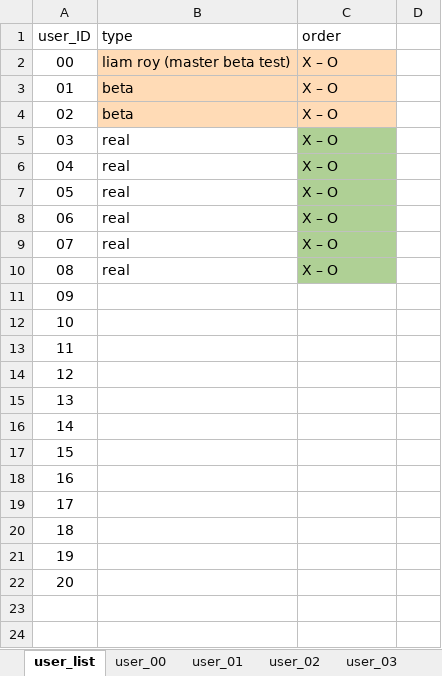
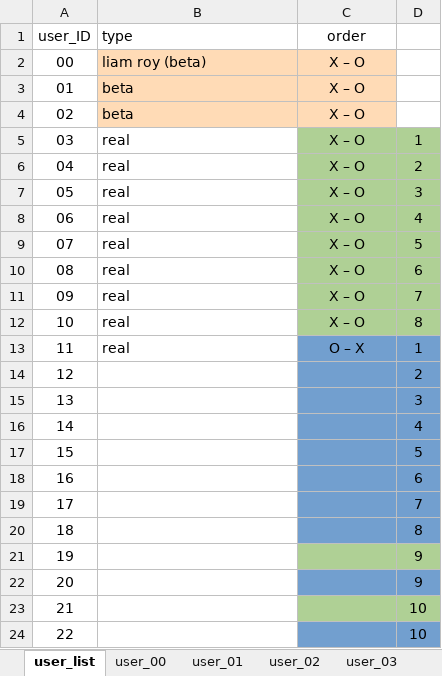
Before and after one commit to liamreneroy/RL_audio, an Excel workbook: notebooks/user_data/response_book.xlsx, sheet user_list, drawn as a sheet; values as stored, in another font and other column widths than the file's, no borders; the diff names each change by its address in the sheet, - before the commit and + after, or states it on an @@ line.

```diff
--- a/notebooks/user_data/response_book.xlsx (sheet user_list)
+++ b/notebooks/user_data/response_book.xlsx (sheet user_list)
-C1:C10 alignment: left
+C1:C10 alignment: center
-B2 (type): liam roy (master beta test)
+B2 (type): liam roy (beta)
-D5: (empty)
+D5: 1
-D5:D10 fill: none
+D5:D10 fill: #AFD095
-D6: (empty)
+D6: 2
-D7: (empty)
+D7: 3
-D8: (empty)
+D8: 4
-D9: (empty)
+D9: 5
-D10: (empty)
+D10: 6
-B11:B13 (type): (empty)
+B11:B13 (type): real
-C11:C12 (order): (empty)
+C11:C12 (order): X – O
-C11:D12 fill: none
+C11:D12 fill: #AFD095
-D11: (empty)
+D11: 7
-D12: (empty)
+D12: 8
-C13 (order): (empty)
+C13 (order): O – X
-C13:D20 fill: none
+C13:D20 fill: #729FCF
-D13: (empty)
+D13: 1
-D14: (empty)
+D14: 2
-D15: (empty)
+D15: 3
-D16: (empty)
+D16: 4
-D17: (empty)
+D17: 5
-D18: (empty)
+D18: 6
-D19: (empty)
+D19: 7
-D20: (empty)
+D20: 8
-C21:D21 fill: none
+C21:D21 fill: #AFD095
-D21:D22: (empty)
+D21:D22: 9
-C22:D22 fill: none
+C22:D22 fill: #729FCF
+row 23: 21 |  |  | 10
+row 24: 22 |  |  | 10
```
Also changed, not shown: 1 other file.
